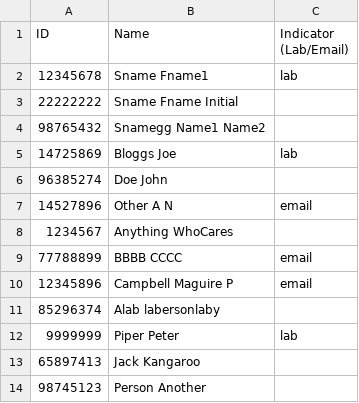
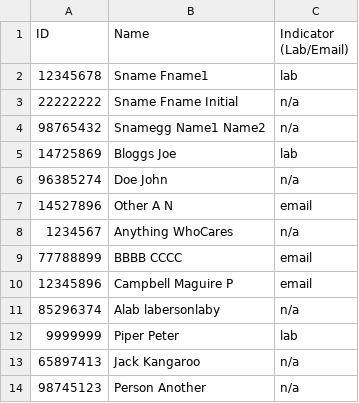
Before and after one commit to geraldcraig/QUB, a CSV file: Exercises/examSubmissionsSample2.csv, drawn as a sheet.

Commit message:
exercises updated

```diff
--- a/Exercises/examSubmissionsSample2.csv
+++ b/Exercises/examSubmissionsSample2.csv
@@ -2,13 +2,13 @@ ID,Name,Indicator (Lab/Email)
 12345678,Sname Fname1,lab
-22222222,Sname Fname Initial,
-98765432,Snamegg  Name1 Name2,
+22222222,Sname Fname Initial,n/a
+98765432,Snamegg  Name1 Name2,n/a
 14725869,Bloggs  Joe,lab
-96385274,Doe  John,
+96385274,Doe  John,n/a
 14527896,Other  A N,email
-1234567,Anything  WhoCares,
+1234567,Anything  WhoCares,n/a
 77788899,BBBB  CCCC,email
 12345896,Campbell  Maguire P,email
-85296374,Alab  labersonlaby,
+85296374,Alab  labersonlaby,n/a
 9999999,Piper Peter,lab
-65897413,Jack Kangaroo,
-98745123,Person Another,
+65897413,Jack Kangaroo,n/a
+98745123,Person Another,n/a
```
Also changed, not shown: 13 other files.
